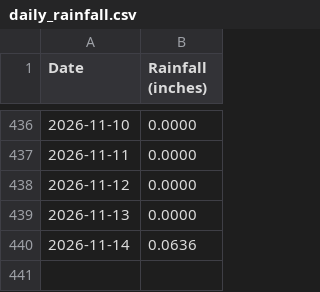
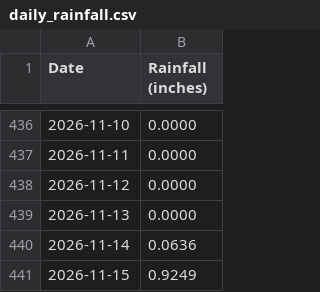
Before and after one commit to pinonimx/tempest-rainfall-main, a CSV file: daily_rainfall.csv, drawn as a sheet; only a part is shown, gaps mark what is left out.

```diff
--- a/daily_rainfall.csv
+++ b/daily_rainfall.csv
@@ -440 +440,2 @@ Date,Rainfall (inches)
 2026-11-14,0.0636
+2026-11-15,0.9249
```
